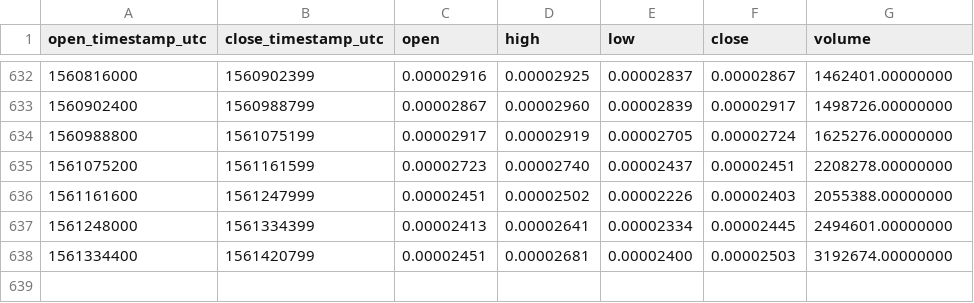
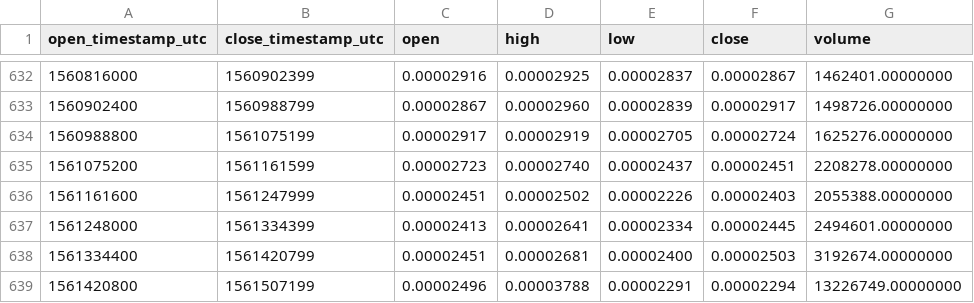
Before and after one commit to cryptobigbro/binance-KNCBTC, a CSV file: binance-KNCBTC-1d.csv, drawn as a sheet; only a part is shown, gaps mark what is left out; the diff names each change by its address in the sheet, - before the commit and + after, or states it on an @@ line.

Commit message:
Update OHLCV data.

```diff
--- a/binance-KNCBTC-1d.csv
+++ b/binance-KNCBTC-1d.csv
+row 639: 1561420800 | 1561507199 | 0.00002496 | 0.00003788 | 0.00002291 | 0.00002294 | 13226749.00000000
```
Also changed, not shown: 1 other file.
